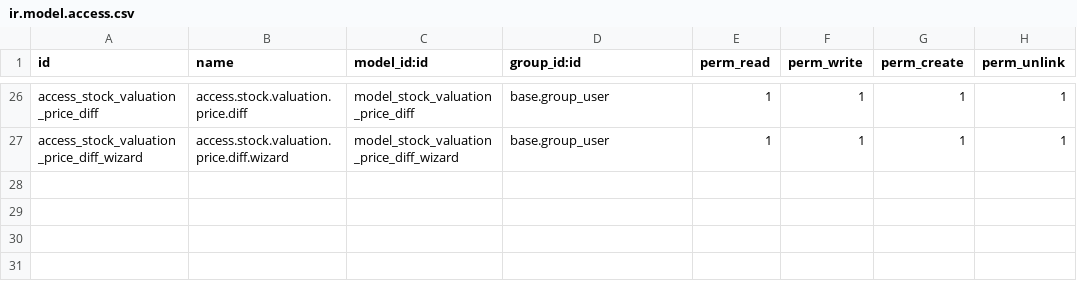
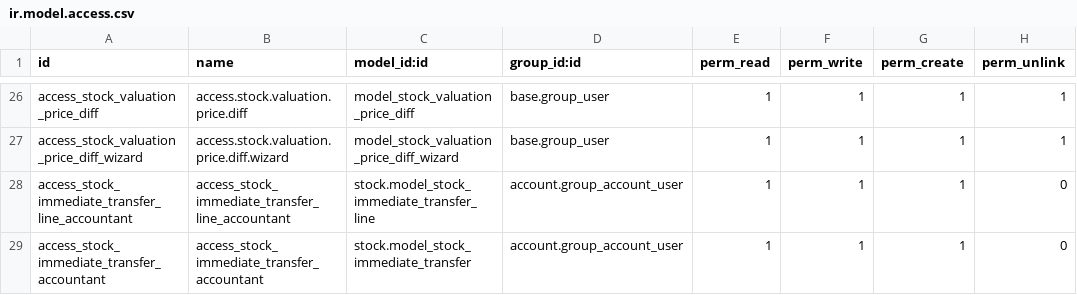
Before and after one commit to PricePaper/odoo-custom-v15, a CSV file: batch_delivery/security/ir.model.access.csv, drawn as a sheet; only a part is shown, gaps mark what is left out; the diff names each change by its address in the sheet, - before the commit and + after, or states it on an @@ line.

Commit message:
RMA move permission for Accountant

```diff
--- a/batch_delivery/security/ir.model.access.csv
+++ b/batch_delivery/security/ir.model.access.csv
+row 28: access_stock_immediate_transfer_line_accountant | access_stock_immediate_transfer_line_accountant | stock.model_stock_immediate_transfer_line | account.group_account_user | 1 | 1 | 1 | 0
+row 29: access_stock_immediate_transfer_accountant | access_stock_immediate_transfer_accountant | stock.model_stock_immediate_transfer | account.group_account_user | 1 | 1 | 1 | 0
```
Also changed, not shown: 1 other file.
